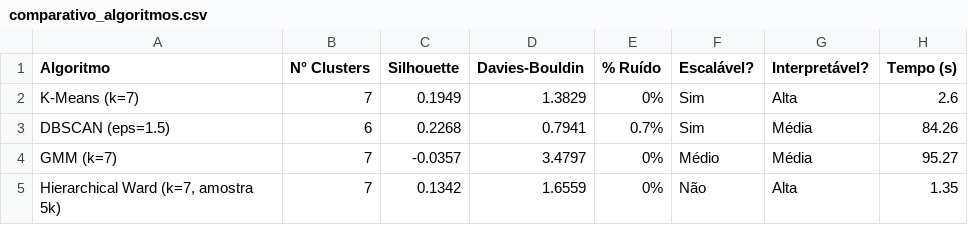
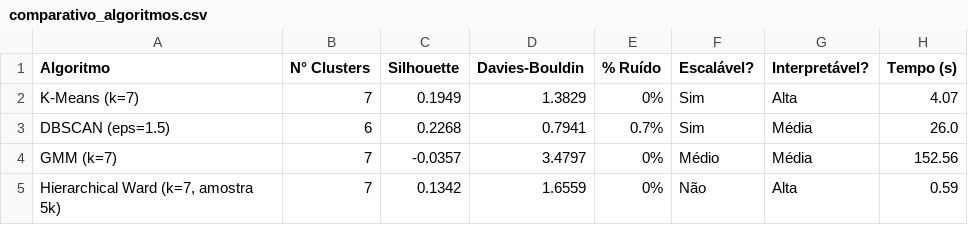
Before and after one commit to carolinabarcellos/TP-2-Mineracao, a CSV file: outputs/comparativo_algoritmos.csv, drawn as a sheet.

```diff
--- a/outputs/comparativo_algoritmos.csv
+++ b/outputs/comparativo_algoritmos.csv
@@ -1,5 +1,5 @@
 Algoritmo,N° Clusters,Silhouette,Davies-Bouldin,% Ruído,Escalável?,Interpretável?,Tempo (s)
-K-Means (k=7),7,0.1949,1.3829,0%,Sim,Alta,2.6
-DBSCAN (eps=1.5),6,0.2268,0.7941,0.7%,Sim,Média,84.26
-GMM (k=7),7,-0.0357,3.4797,0%,Médio,Média,95.27
-"Hierarchical Ward (k=7, amostra 5k)",7,0.1342,1.6559,0%,Não,Alta,1.35
+K-Means (k=7),7,0.1949,1.3829,0%,Sim,Alta,4.07
+DBSCAN (eps=1.5),6,0.2268,0.7941,0.7%,Sim,Média,26.0
+GMM (k=7),7,-0.0357,3.4797,0%,Médio,Média,152.56
+"Hierarchical Ward (k=7, amostra 5k)",7,0.1342,1.6559,0%,Não,Alta,0.59
```
Also changed, not shown: 7 other files.
